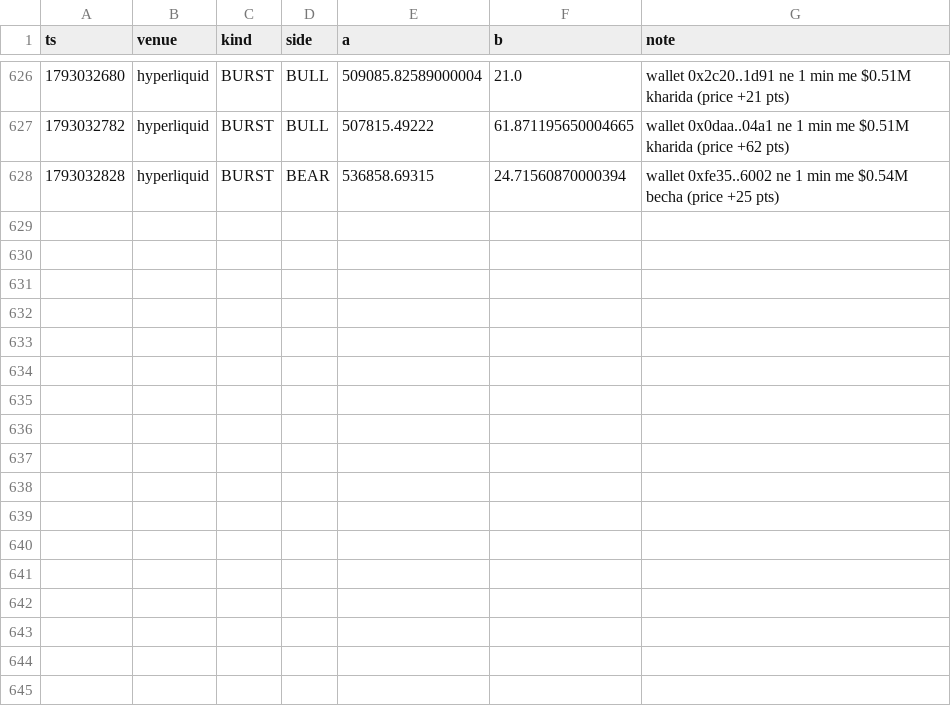
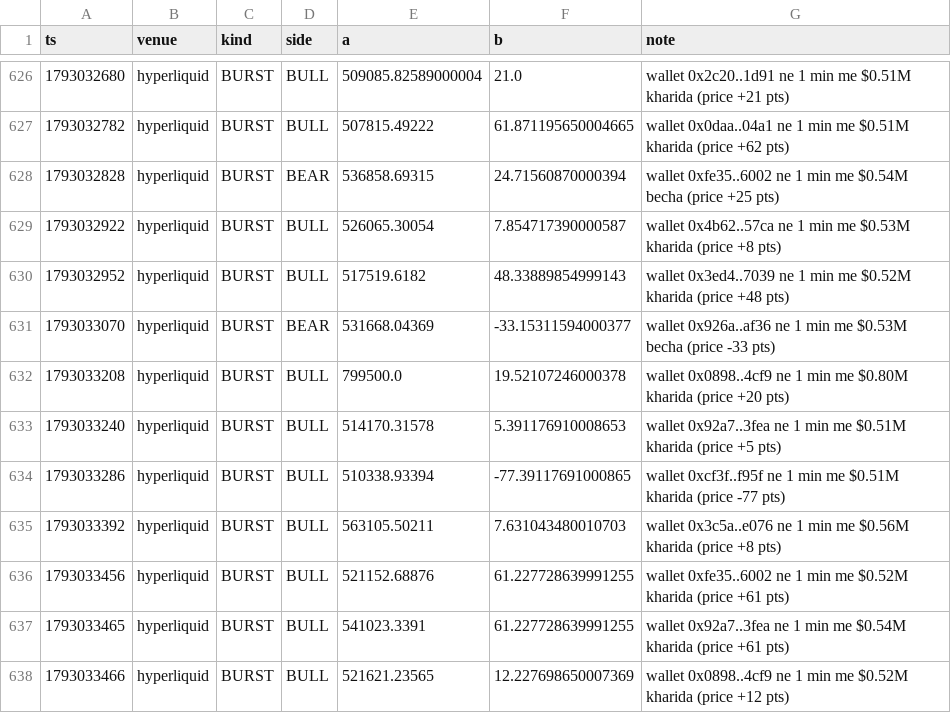
Before and after one commit to Maddysingh06/market-data, a CSV file: data/e_20261026.csv, drawn as a sheet; only a part is shown, gaps mark what is left out.

Commit message:
data 2026-10-26 16:51:43 (+1607 rows)

```diff
--- a/data/e_20261026.csv
+++ b/data/e_20261026.csv
@@ -628 +628,11 @@ ts,venue,kind,side,a,b,note
 1793032828,hyperliquid,BURST,BEAR,536858.69315,24.71560870000394,wallet 0xfe35..6002 ne 1 min me $0.54M becha (price +25 pts)
+1793032922,hyperliquid,BURST,BULL,526065.30054,7.854717390000587,wallet 0x4b62..57ca ne 1 min me $0.53M kharida (price +8 pts)
+1793032952,hyperliquid,BURST,BULL,517519.6182,48.33889854999143,wallet 0x3ed4..7039 ne 1 min me $0.52M kharida (price +48 pts)
+1793033070,hyperliquid,BURST,BEAR,531668.04369,-33.15311594000377,wallet 0x926a..af36 ne 1 min me $0.53M becha (price -33 pts)
+1793033208,hyperliquid,BURST,BULL,799500.0,19.52107246000378,wallet 0x0898..4cf9 ne 1 min me $0.80M kharida (price +20 pts)
+1793033240,hyperliquid,BURST,BULL,514170.31578,5.391176910008653,wallet 0x92a7..3fea ne 1 min me $0.51M kharida (price +5 pts)
+1793033286,hyperliquid,BURST,BULL,510338.93394,-77.39117691000865,wallet 0xcf3f..f95f ne 1 min me $0.51M kharida (price -77 pts)
+1793033392,hyperliquid,BURST,BULL,563105.50211,7.631043480010703,wallet 0x3c5a..e076 ne 1 min me $0.56M kharida (price +8 pts)
+1793033456,hyperliquid,BURST,BULL,521152.68876,61.227728639991255,wallet 0xfe35..6002 ne 1 min me $0.52M kharida (price +61 pts)
+1793033465,hyperliquid,BURST,BULL,541023.3391,61.227728639991255,wallet 0x92a7..3fea ne 1 min me $0.54M kharida (price +61 pts)
+1793033466,hyperliquid,BURST,BULL,521621.23565,12.227698650007369,wallet 0x0898..4cf9 ne 1 min me $0.52M kharida (price +12 pts)
```
Also changed, not shown: data/w_20261026.csv, 3 other files.
